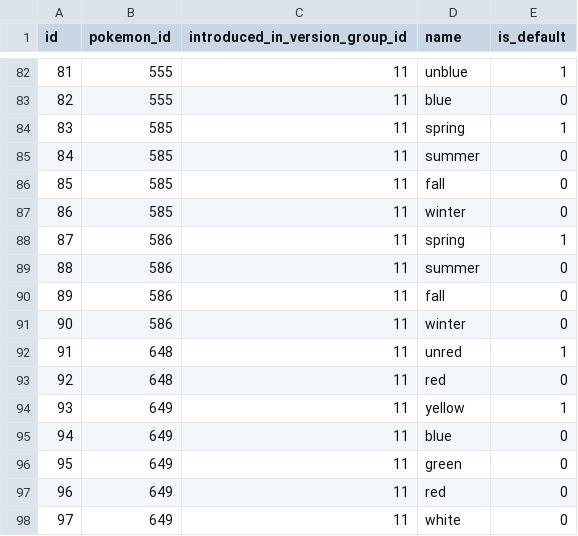
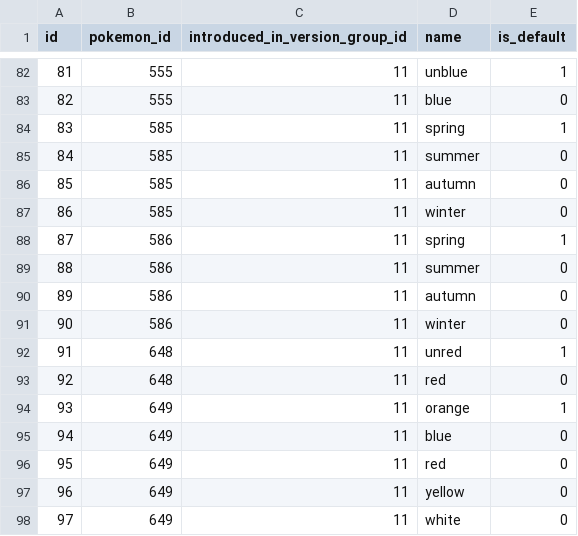
Before and after one commit to veekun/pokedex, a CSV file: pokedex/data/csv/pokemon_form_sprites.csv, drawn as a sheet; only a part is shown, gaps mark what is left out.

Commit message:
Fix B&W sprites for 585, 586, 649.
They were all missing a named image for the default form.

585 and 586 were inconsistent about fall/autumn.

649 had a couple sprites mislabled.

```diff
--- a/pokedex/data/csv/pokemon_form_sprites.csv
+++ b/pokedex/data/csv/pokemon_form_sprites.csv
@@ -85,3 +85,3 @@ id,pokemon_id,introduced_in_version_group_id,name,is_default
 84,585,11,summer,0
-85,585,11,fall,0
+85,585,11,autumn,0
 86,585,11,winter,0
@@ -89,3 +89,3 @@ id,pokemon_id,introduced_in_version_group_id,name,is_default
 88,586,11,summer,0
-89,586,11,fall,0
+89,586,11,autumn,0
 90,586,11,winter,0
@@ -93,6 +93,6 @@ id,pokemon_id,introduced_in_version_group_id,name,is_default
 92,648,11,red,0
-93,649,11,yellow,1
+93,649,11,orange,1
 94,649,11,blue,0
-95,649,11,green,0
-96,649,11,red,0
+95,649,11,red,0
+96,649,11,yellow,0
 97,649,11,white,0
```
